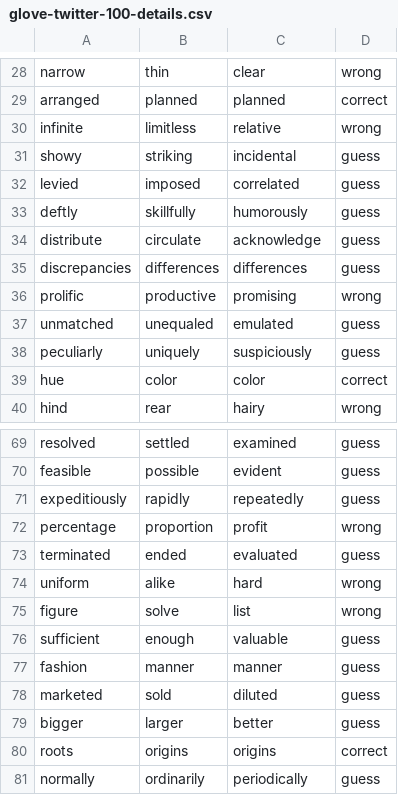
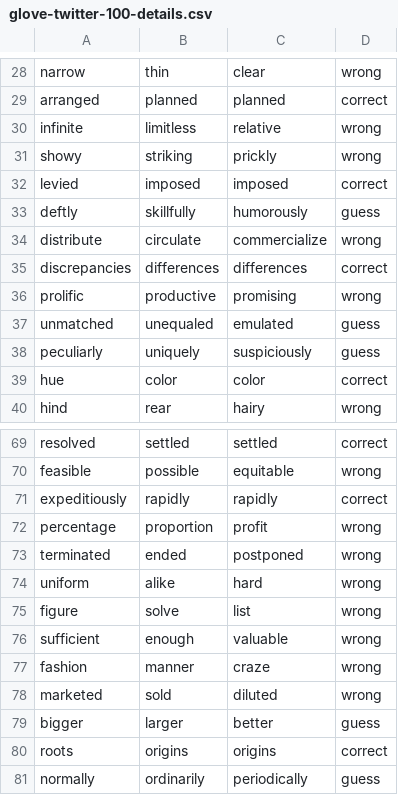
Before and after one commit to ghaithsabbagh/Comp472-MiniProject1-, a CSV file: Details Files/glove-twitter-100-details.csv, drawn as a sheet; only a part is shown, gaps mark what is left out; the diff covers the shown part only; the diff names each change by its address in the sheet, - before the commit and + after, or states it on an @@ line.

```diff
--- a/Details Files/glove-twitter-100-details.csv
+++ b/Details Files/glove-twitter-100-details.csv
-C31: incidental
+C31: prickly
-D31: guess
+D31: wrong
-C32: correlated
+C32: imposed
-D32: guess
+D32: correct
-C34: acknowledge
+C34: commercialize
-D34: guess
+D34: wrong
-D35: guess
+D35: correct
-C69: examined
+C69: settled
-D69: guess
+D69: correct
-C70: evident
+C70: equitable
-D70: guess
+D70: wrong
-C71: repeatedly
+C71: rapidly
-D71: guess
+D71: correct
-C73: evaluated
+C73: postponed
-D73: guess
+D73: wrong
-D76:D78: guess
+D76:D78: wrong
-C77: manner
+C77: craze
```
Also changed, not shown: 43 edited cells elsewhere in this file.
